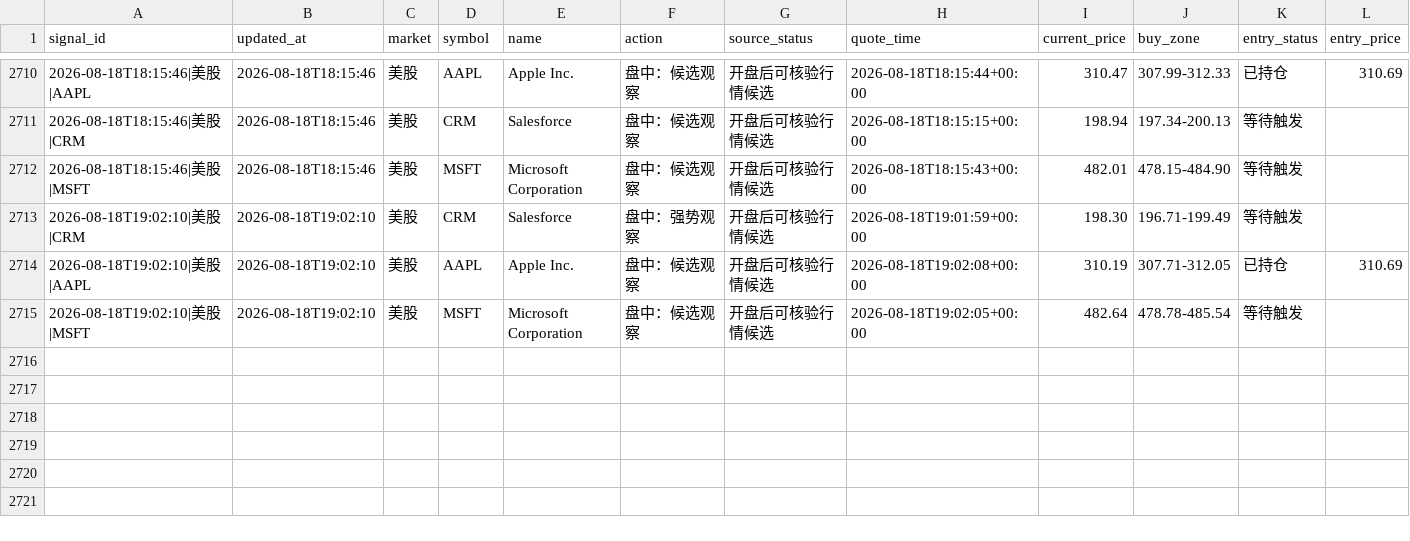
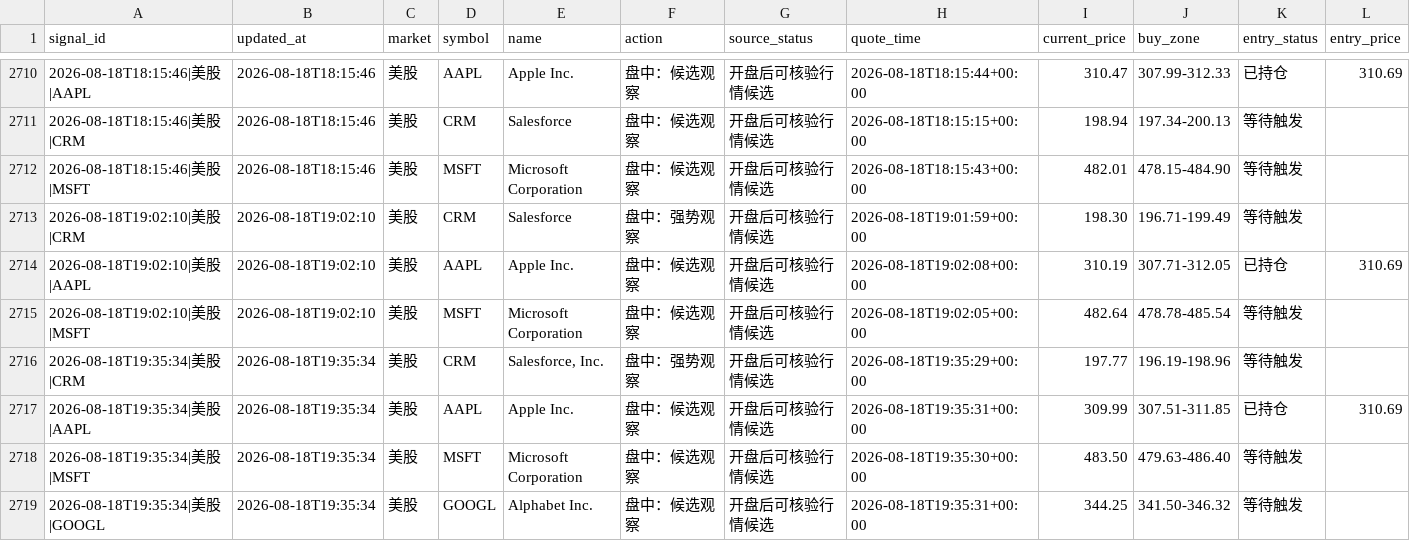
Before and after one commit to 295500p-cheng/dual-market-ai-quant-sim, a CSV file: outputs/daily-quant/execution/execution-ledger.csv, drawn as a sheet; only a part is shown, gaps mark what is left out; rows hold the shown columns only; the diff names each change by its address in the sheet, - before the commit and + after, or states it on an @@ line.

```diff
--- a/outputs/daily-quant/execution/execution-ledger.csv
+++ b/outputs/daily-quant/execution/execution-ledger.csv
+row 2716: 2026-08-18T19:35:34|美股|CRM | 2026-08-18T19:35:34 | 美股 | CRM | Salesforce, Inc. | 盘中：强势观察 | 开盘后可核验行情候选 | 2026-08-18T19:35:29+00:00 | 197.77 | 196.19-198.96 | 等待触发
+row 2717: 2026-08-18T19:35:34|美股|AAPL | 2026-08-18T19:35:34 | 美股 | AAPL | Apple Inc. | 盘中：候选观察 | 开盘后可核验行情候选 | 2026-08-18T19:35:31+00:00 | 309.99 | 307.51-311.85 | 已持仓 | 310.69
+row 2718: 2026-08-18T19:35:34|美股|MSFT | 2026-08-18T19:35:34 | 美股 | MSFT | Microsoft Corporation | 盘中：候选观察 | 开盘后可核验行情候选 | 2026-08-18T19:35:30+00:00 | 483.50 | 479.63-486.40 | 等待触发
+row 2719: 2026-08-18T19:35:34|美股|GOOGL | 2026-08-18T19:35:34 | 美股 | GOOGL | Alphabet Inc. | 盘中：候选观察 | 开盘后可核验行情候选 | 2026-08-18T19:35:31+00:00 | 344.25 | 341.50-346.32 | 等待触发
```
Also changed, not shown: outputs/daily-quant/reviews/price-history.csv, 12 other files.
